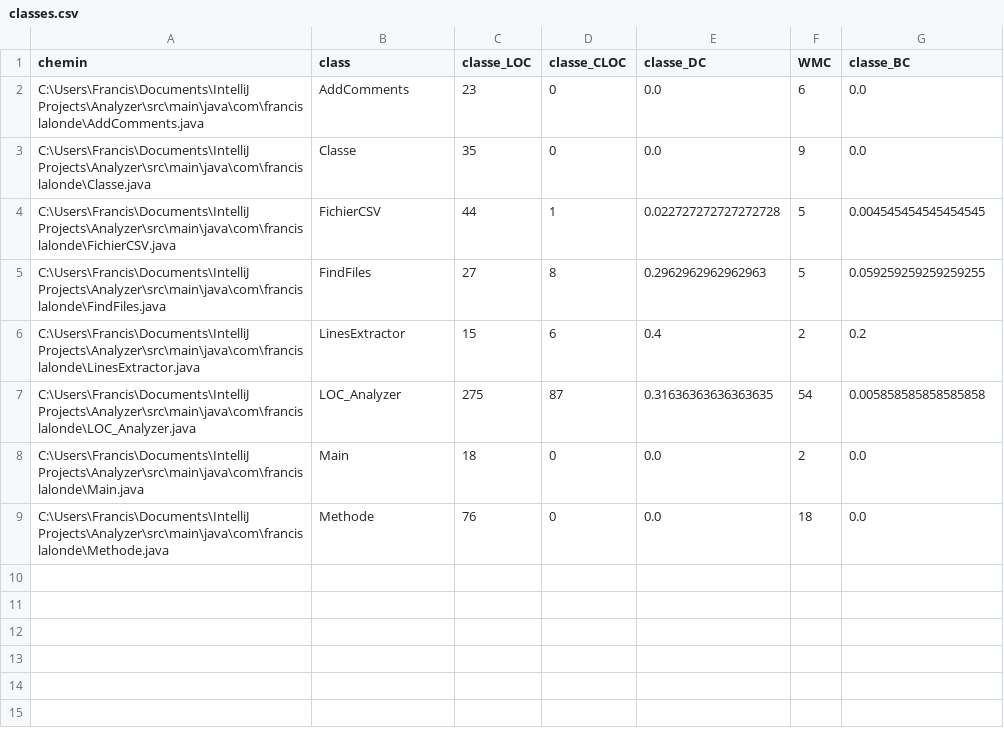
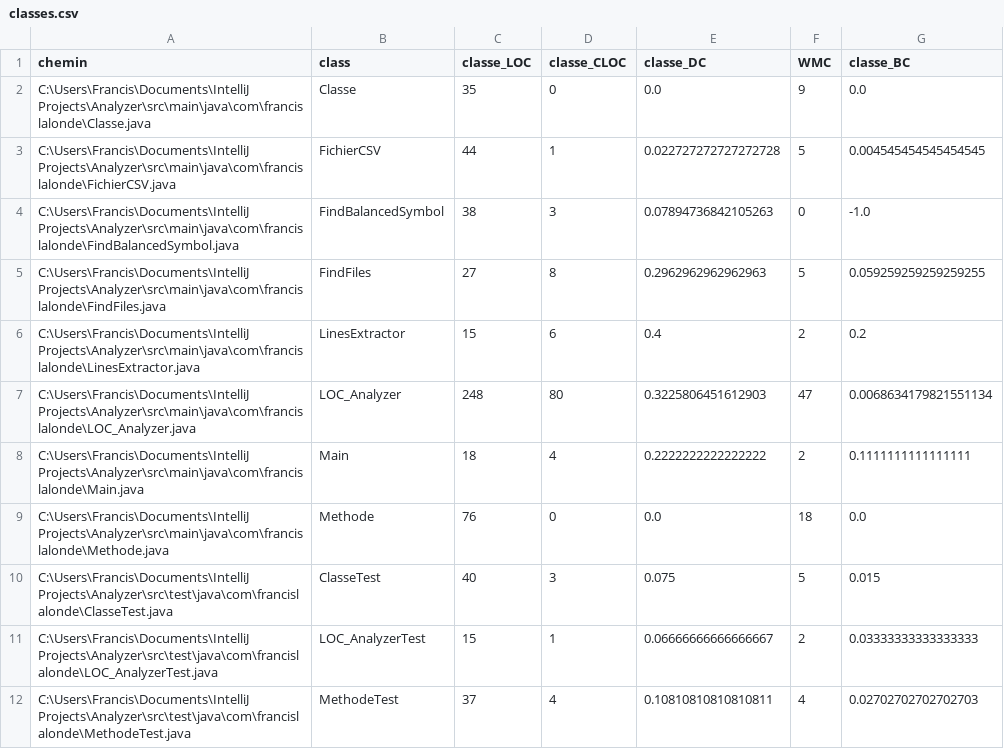
Before and after one commit to f-lalonde/Analyzer, a CSV file: classes.csv, drawn as a sheet.

Commit message:
Tests Classe / Methode. Optimisation(?) (du moins diminution de la taille) des regex Transferé la methode de balancement des '{' dans sa propre classe, car pourrait être réutilisée. (plus, ça la rend testable)

```diff
--- a/classes.csv
+++ b/classes.csv
@@ -1,9 +1,12 @@
 chemin, class, classe_LOC, classe_CLOC, classe_DC, WMC, classe_BC
-C:\Users\Francis\Documents\IntelliJ Projects\Analyzer\src\main\java\com\francislalonde\AddComments.java, AddComments, 23, 0, 0.0, 6, 0.0
 C:\Users\Francis\Documents\IntelliJ Projects\Analyzer\src\main\java\com\francislalonde\Classe.java, Classe, 35, 0, 0.0, 9, 0.0
 C:\Users\Francis\Documents\IntelliJ Projects\Analyzer\src\main\java\com\francislalonde\FichierCSV.java, FichierCSV, 44, 1, 0.022727272727272728, 5, 0.004545454545454545
+C:\Users\Francis\Documents\IntelliJ Projects\Analyzer\src\main\java\com\francislalonde\FindBalancedSymbol.java, FindBalancedSymbol, 38, 3, 0.07894736842105263, 0, -1.0
 C:\Users\Francis\Documents\IntelliJ Projects\Analyzer\src\main\java\com\francislalonde\FindFiles.java, FindFiles, 27, 8, 0.2962962962962963, 5, 0.059259259259259255
 C:\Users\Francis\Documents\IntelliJ Projects\Analyzer\src\main\java\com\francislalonde\LinesExtractor.java, LinesExtractor, 15, 6, 0.4, 2, 0.2
-C:\Users\Francis\Documents\IntelliJ Projects\Analyzer\src\main\java\com\francislalonde\LOC_Analyzer.java, LOC_Analyzer, 275, 87, 0.31636363636363635, 54, 0.005858585858585858
-C:\Users\Francis\Documents\IntelliJ Projects\Analyzer\src\main\java\com\francislalonde\Main.java, Main, 18, 0, 0.0, 2, 0.0
+C:\Users\Francis\Documents\IntelliJ Projects\Analyzer\src\main\java\com\francislalonde\LOC_Analyzer.java, LOC_Analyzer, 248, 80, 0.3225806451612903, 47, 0.0068634179821551134
+C:\Users\Francis\Documents\IntelliJ Projects\Analyzer\src\main\java\com\francislalonde\Main.java, Main, 18, 4, 0.2222222222222222, 2, 0.1111111111111111
 C:\Users\Francis\Documents\IntelliJ Projects\Analyzer\src\main\java\com\francislalonde\Methode.java, Methode, 76, 0, 0.0, 18, 0.0
+C:\Users\Francis\Documents\IntelliJ Projects\Analyzer\src\test\java\com\francislalonde\ClasseTest.java, ClasseTest, 40, 3, 0.075, 5, 0.015
+C:\Users\Francis\Documents\IntelliJ Projects\Analyzer\src\test\java\com\francislalonde\LOC_AnalyzerTest.java, LOC_AnalyzerTest, 15, 1, 0.06666666666666667, 2, 0.03333333333333333
+C:\Users\Francis\Documents\IntelliJ Projects\Analyzer\src\test\java\com\francislalonde\MethodeTest.java, MethodeTest, 37, 4, 0.10810810810810811, 4, 0.02702702702702703
```
Also changed, not shown: methodes.csv, 17 other files.
